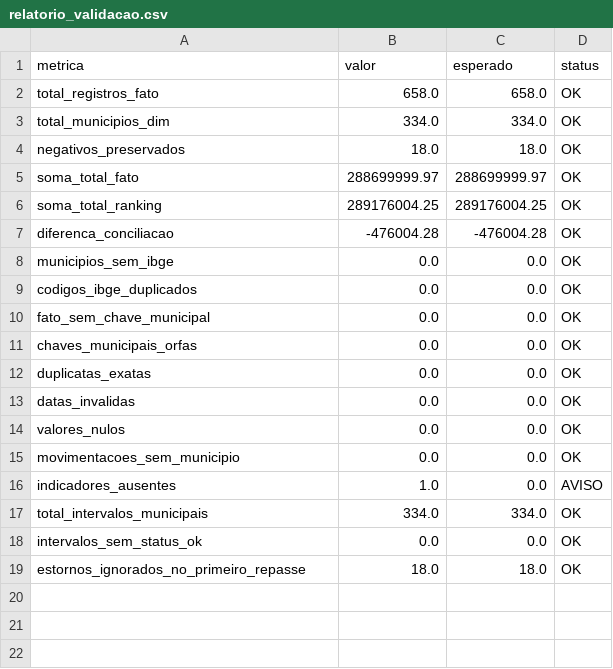
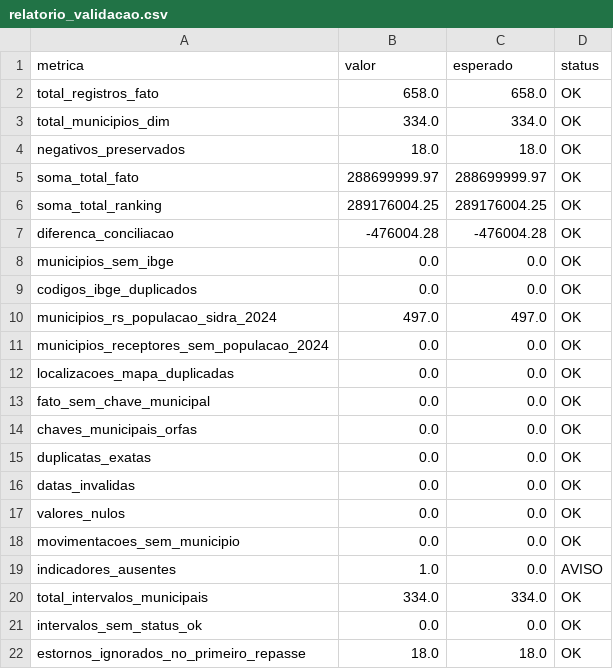
Before and after one commit to Nalan27/Hackaton-Excelsior-, a CSV file: data/processed/relatorio_validacao.csv, drawn as a sheet.

Commit message:
feat: cria mapa de teste por valor per capita

```diff
--- a/data/processed/relatorio_validacao.csv
+++ b/data/processed/relatorio_validacao.csv
@@ -9,2 +9,5 @@ municipios_sem_ibge,0.0,0.0,OK
 codigos_ibge_duplicados,0.0,0.0,OK
+municipios_rs_populacao_sidra_2024,497.0,497.0,OK
+municipios_receptores_sem_populacao_2024,0.0,0.0,OK
+localizacoes_mapa_duplicadas,0.0,0.0,OK
 fato_sem_chave_municipal,0.0,0.0,OK
```
Also changed, not shown: 12 other files.
